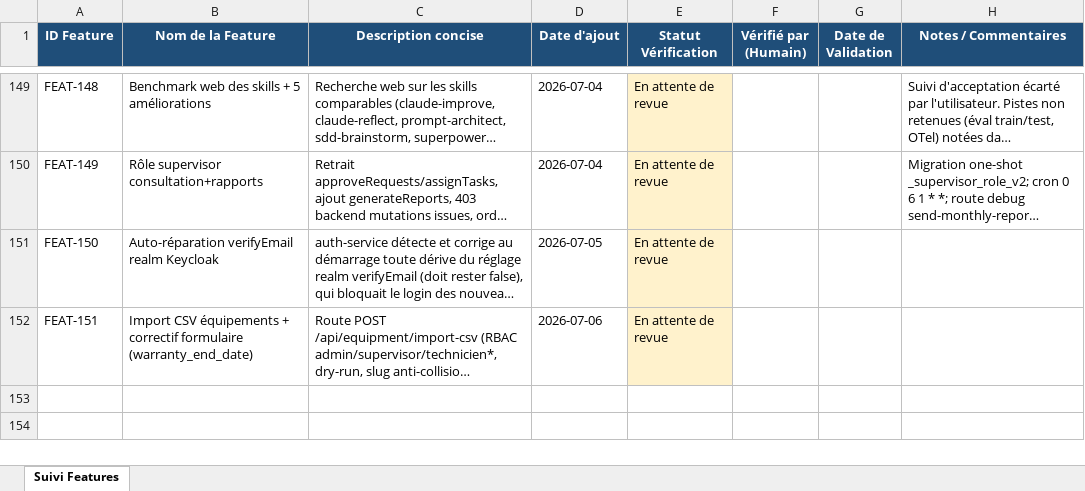
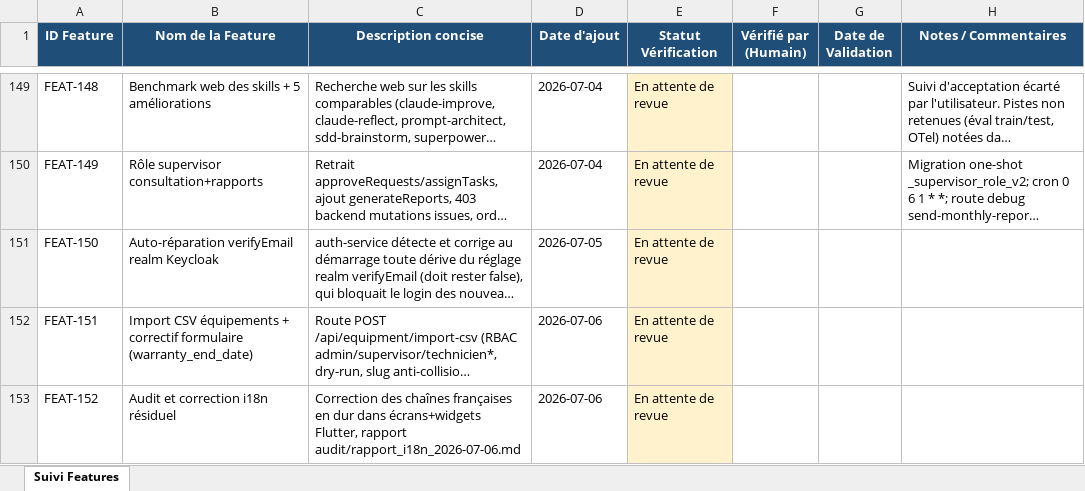
Before and after one commit to julierouanet/PTUT, an Excel workbook: verification/suivi_verifications.xlsx, sheet Suivi Features, drawn as a sheet; only a part is shown, gaps mark what is left out; long unchanged cells end in …; values as stored, in another font and other column widths than the file's, no borders; the diff names each change by its address in the sheet, - before the commit and + after, or states it on an @@ line.

Commit message:
feat(localization): update French translations for user management and settings
- Added new French translations for user-related notifications and settings.
- Updated various screens to utilize localized strings for better internationalization support.
- Improved user feedback messages for department and role requests.
- Enhanced error handling messages with localized content.
- Updated UI elements to reflect localized labels for better user experience.

```diff
--- a/verification/suivi_verifications.xlsx (sheet Suivi Features)
+++ b/verification/suivi_verifications.xlsx (sheet Suivi Features)
+row 153: FEAT-152 | Audit et correction i18n résiduel | Correction des chaînes françaises en dur dans écrans+widgets Flutter, rapport audit/rapport_i18n_2026-07-06.md | 2026-07-06 | En attente de revue
```
Also changed, not shown: 16 other files.
